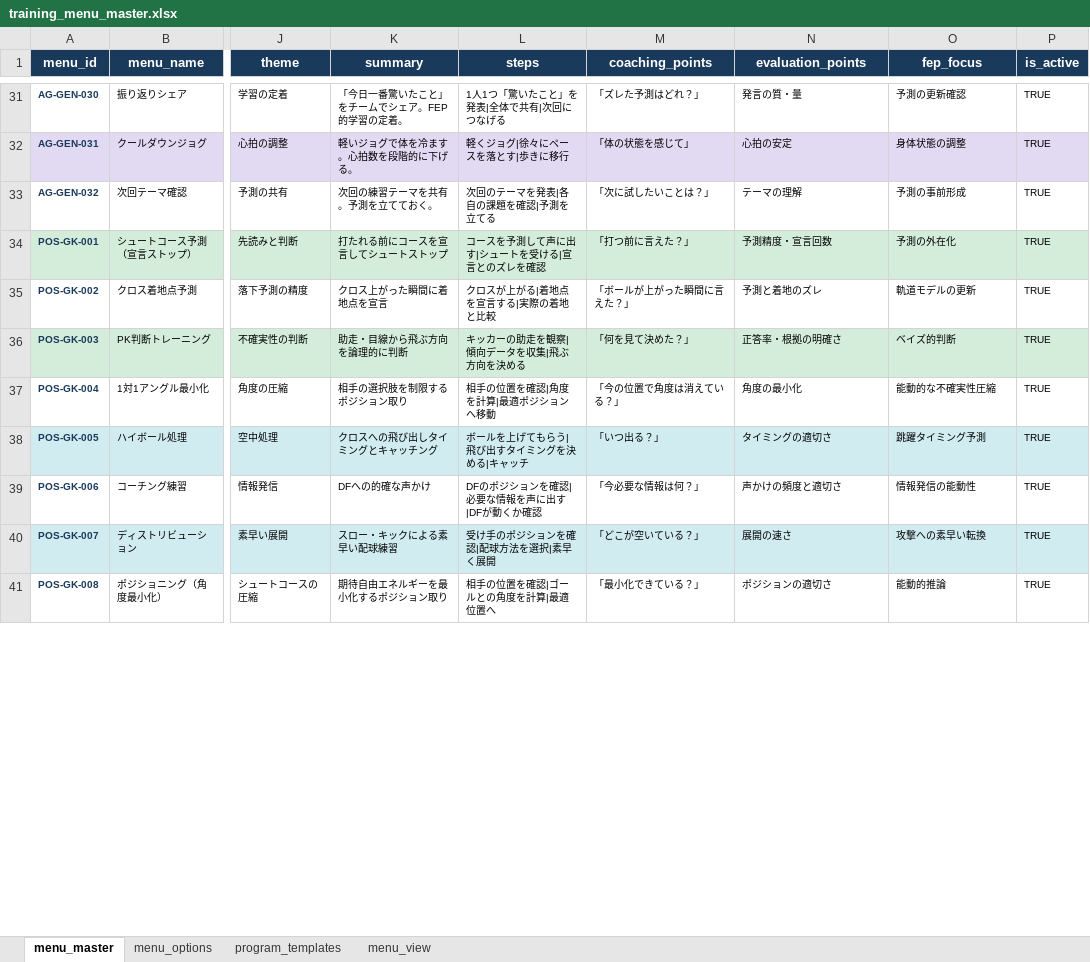
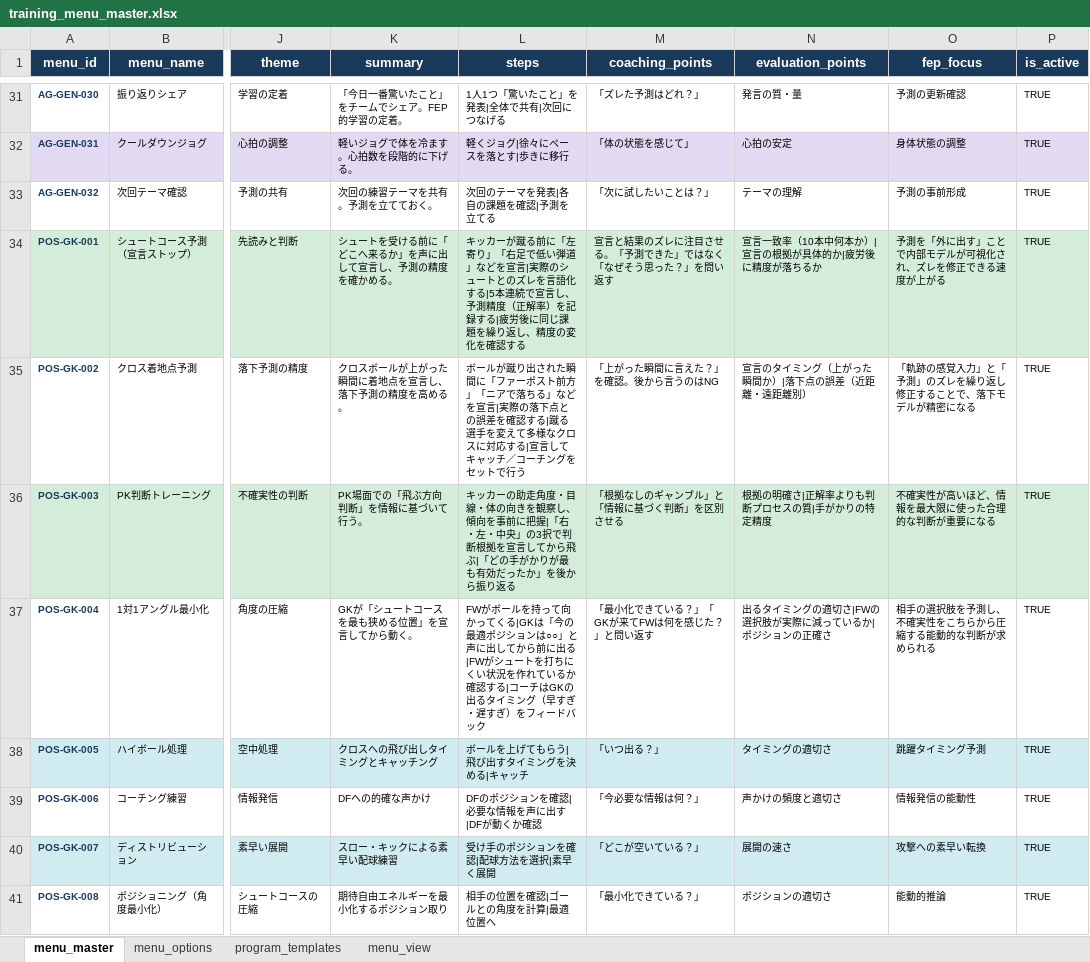
Before and after one commit to takaakada/fep-soccer-training, an Excel workbook: training_menu_master.xlsx, sheet menu_master, drawn as a sheet; only a part is shown, gaps mark what is left out; values as stored, in another font and other column widths than the file's, no borders; charts and pictures not drawn; the diff covers the shown part only; the diff names each change by its address in the sheet, - before the commit and + after, or states it on an @@ line.

```diff
--- a/training_menu_master.xlsx (sheet menu_master)
+++ b/training_menu_master.xlsx (sheet menu_master)
-K34 (summary): 打たれる前にコースを宣言してシュートストップ
+K34 (summary): シュートを受ける前に「どこへ来るか」を声に出して宣言し、予測の精度を確かめる。
-L34 (steps): コースを予測して声に出す|シュートを受ける|宣言とのズレを確認
+L34 (steps): キッカーが蹴る前に「左寄り」「右足で低い弾道」などを宣言|実際のシュートとのズレを言語化する|5本連続で宣言し、予測精度（正解率）を記録する|疲労後に同じ課題を繰り返し、精度の変化を確認する
-M34 (coaching_points): 「打つ前に言えた？」
+M34 (coaching_points): 宣言と結果のズレに注目させる。「予測できた」ではなく「なぜそう思った？」を問い返す
-N34 (evaluation_points): 予測精度・宣言回数
+N34 (evaluation_points): 宣言一致率（10本中何本か）|宣言の根拠が具体的か|疲労後に精度が落ちるか
-O34 (fep_focus): 予測の外在化
+O34 (fep_focus): 予測を「外に出す」ことで内部モデルが可視化され、ズレを修正できる速度が上がる
-K35 (summary): クロス上がった瞬間に着地点を宣言
+K35 (summary): クロスボールが上がった瞬間に着地点を宣言し、落下予測の精度を高める。
-L35 (steps): クロスが上がる|着地点を宣言する|実際の着地と比較
+L35 (steps): ボールが蹴り出された瞬間に「ファーポスト前方」「ニアで落ちる」などを宣言|実際の落下点との誤差を確認する|蹴る選手を変えて多様なクロスに対応する|宣言してキャッチ／コーチングをセットで行う
-M35 (coaching_points): 「ボールが上がった瞬間に言えた？」
+M35 (coaching_points): 「上がった瞬間に言えた？」を確認。後から言うのはNG
-N35 (evaluation_points): 予測と着地のズレ
+N35 (evaluation_points): 宣言のタイミング（上がった瞬間か）|落下点の誤差（近距離・遠距離別）
-O35 (fep_focus): 軌道モデルの更新
+O35 (fep_focus): 「軌跡の感覚入力」と「予測」のズレを繰り返し修正することで、落下モデルが精密になる
-K36 (summary): 助走・目線から飛ぶ方向を論理的に判断
+K36 (summary): PK場面での「飛ぶ方向判断」を情報に基づいて行う。
-L36 (steps): …ーの助走を観察|傾向データを収集|飛ぶ方向を決める
+L36 (steps): …ーの助走角度・目線・体の向きを観察し、傾向を事前に把握|「右・左・中央」の3択で判断根拠を宣言してから飛ぶ|「どの手がかりが最も有効だったか」を後から振り返る
-M36 (coaching_points): 「何を見て決めた？」
+M36 (coaching_points): 「根拠なしのギャンブル」と「情報に基づく判断」を区別させる
-N36 (evaluation_points): 正答率・根拠の明確さ
+N36 (evaluation_points): 根拠の明確さ|正解率よりも判断プロセスの質|手がかりの特定精度
-O36 (fep_focus): ベイズ的判断
+O36 (fep_focus): 不確実性が高いほど、情報を最大限に使った合理的な判断が重要になる
-K37 (summary): 相手の選択肢を制限するポジション取り
+K37 (summary): GKが「シュートコースを最も狭める位置」を宣言してから動く。
-L37 (steps): 相手の位置を確認|角度を計算|最適ポジションへ移動
+L37 (steps): FWがボールを持って向かってくる|GKは「今の最適ポジションは○○」と声に出してから前に出る|FWがシュートを打ちにくい状況を作れているか確認する|コーチはGKの出るタイミング（早すぎ・遅すぎ）をフィードバック
-M37 (coaching_points): 「今の位置で角度は消えている？」
+M37 (coaching_points): 「最小化できている？」「GKが来てFWは何を感じた？」と問い返す
-N37 (evaluation_points): 角度の最小化
+N37 (evaluation_points): 出るタイミングの適切さ|FWの選択肢が実際に減っているか|ポジションの正確さ
-O37 (fep_focus): 能動的な不確実性圧縮
+O37 (fep_focus): 相手の選択肢を予測し、不確実性をこちらから圧縮する能動的な判断が求められる
```
Also changed, not shown: 3 added rows and 60 edited cells elsewhere in this sheet, 2 other files.
